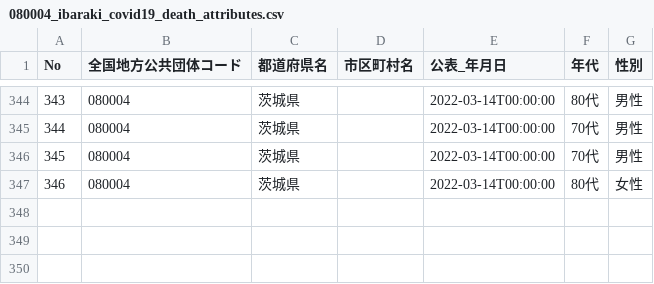
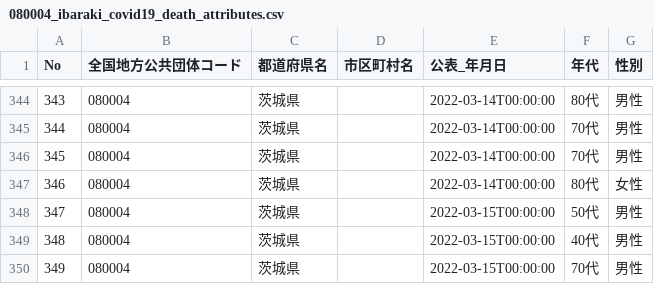
Before and after one commit to a01sa01to/my-website-2, a CSV file: static/opendata/api/raw/covid19_ibaraki/080004_ibaraki_covid19_death_attributes.csv, drawn as a sheet; only a part is shown, gaps mark what is left out.

```diff
--- a/static/opendata/api/raw/covid19_ibaraki/080004_ibaraki_covid19_death_attributes.csv
+++ b/static/opendata/api/raw/covid19_ibaraki/080004_ibaraki_covid19_death_attributes.csv
@@ -347 +347,4 @@ No,全国地方公共団体コード,都道府県名,市区町村名,公表_年
 346,080004,茨城県,,2022-03-14T00:00:00,80代,女性
+347,080004,茨城県,,2022-03-15T00:00:00,50代,男性
+348,080004,茨城県,,2022-03-15T00:00:00,40代,男性
+349,080004,茨城県,,2022-03-15T00:00:00,70代,男性
```
Also changed, not shown: static/opendata/api/raw/covid19_ibaraki/080004_ibaraki_covid19_death_number.csv, static/opendata/api/raw/covid19_ibaraki/080004_ibaraki_covid19_positive_number.csv, 7 other files.
